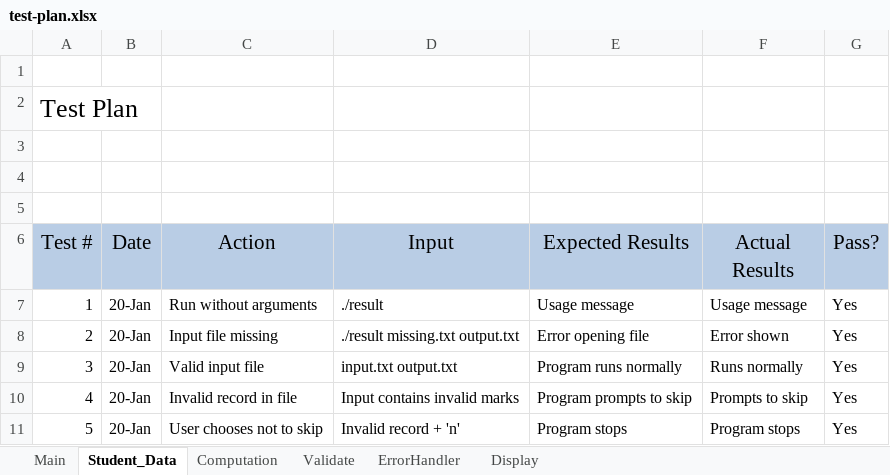
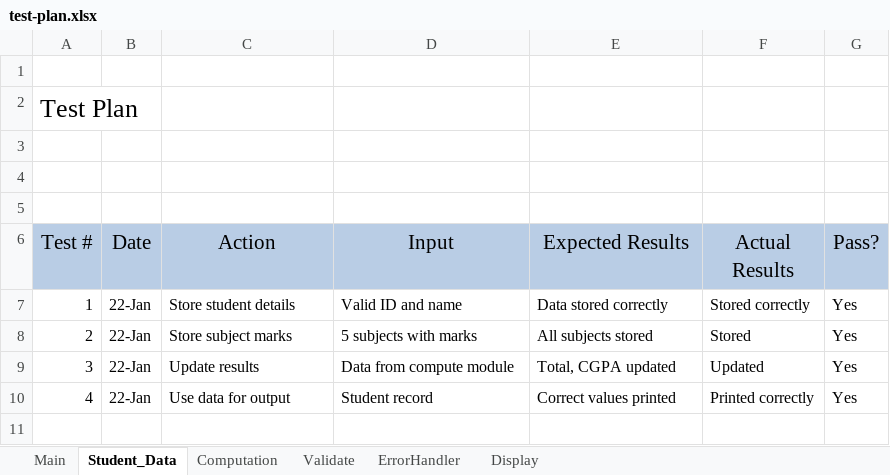
Before and after one commit to K-S-Harish-Balagi/student-result-system, an Excel workbook: test-plan.xlsx, sheet Student_Data, drawn as a sheet; values as stored, in another font and other column widths than the file's, no borders; the diff names each change by its address in the sheet, - before the commit and + after, or states it on an @@ line.

Commit message:
upated missing input and testplan

```diff
--- a/test-plan.xlsx (sheet Student_Data)
+++ b/test-plan.xlsx (sheet Student_Data)
-B7:B10 (Date): 20-Jan
+B7:B10 (Date): 22-Jan
-C7 (Action): Run without arguments
+C7 (Action): Store student details
-D7 (Input): ./result
+D7 (Input): Valid ID and name
-E7 (Expected Results): Usage message
+E7 (Expected Results): Data stored correctly
-F7 (Actual Results): Usage message
+F7 (Actual Results): Stored correctly
-C8 (Action): Input file missing
+C8 (Action): Store subject marks
-D8 (Input): ./result missing.txt output.txt
+D8 (Input): 5 subjects with marks
-E8 (Expected Results): Error opening file
+E8 (Expected Results): All subjects stored
-F8 (Actual Results): Error shown
+F8 (Actual Results): Stored
-C9 (Action): Valid input file
+C9 (Action): Update results
-D9 (Input): input.txt output.txt
+D9 (Input): Data from compute module
-E9 (Expected Results): Program runs normally
+E9 (Expected Results): Total, CGPA updated
-F9 (Actual Results): Runs normally
+F9 (Actual Results): Updated
-C10 (Action): Invalid record in file
+C10 (Action): Use data for output
-D10 (Input): Input contains invalid marks
+D10 (Input): Student record
-E10 (Expected Results): Program prompts to skip
+E10 (Expected Results): Correct values printed
-F10 (Actual Results): Prompts to skip
+F10 (Actual Results): Printed correctly
-row 11: 5 | 20-Jan | User chooses not to skip | Invalid record + 'n' | Program stops | Program stops | Yes
```
Also changed, not shown: sheet ErrorHandler, sheet Main, 3 other files.
